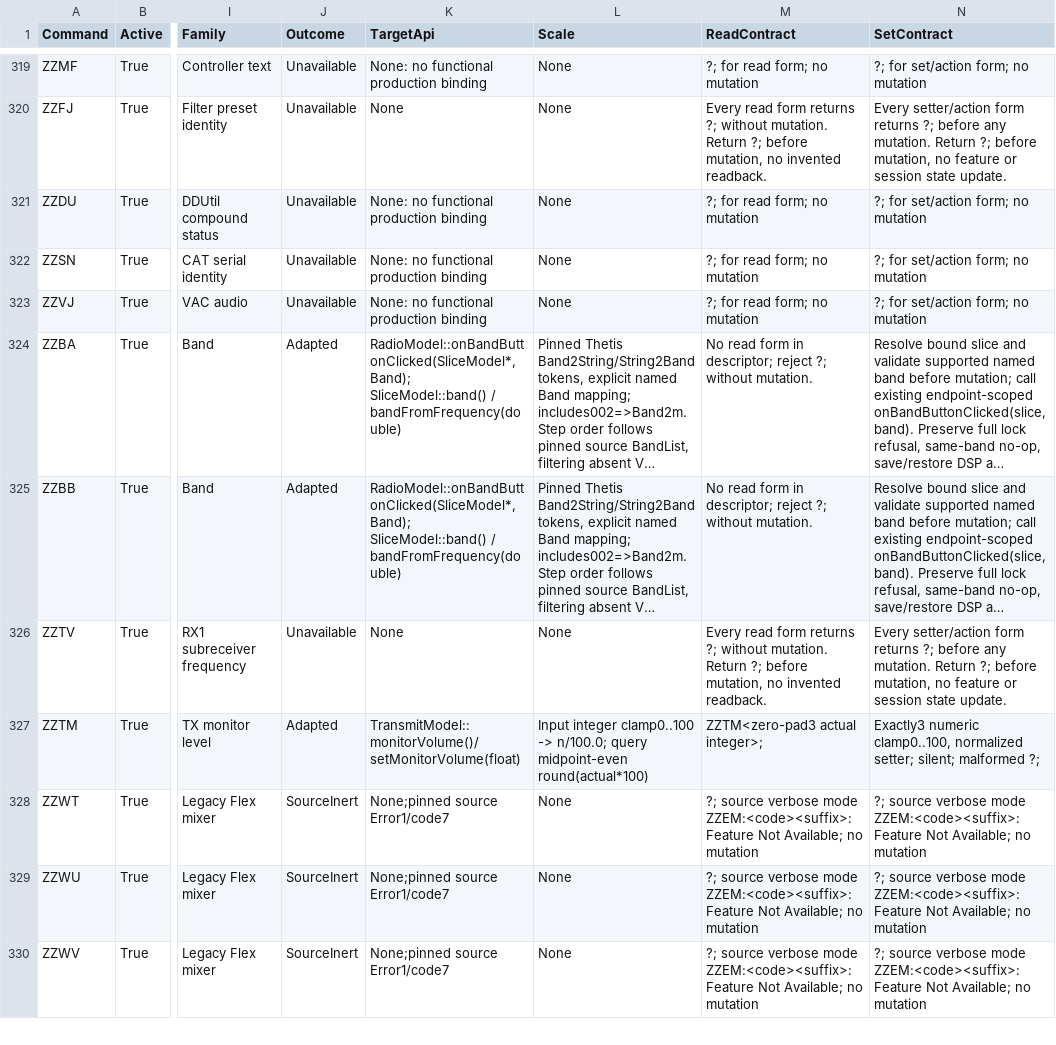
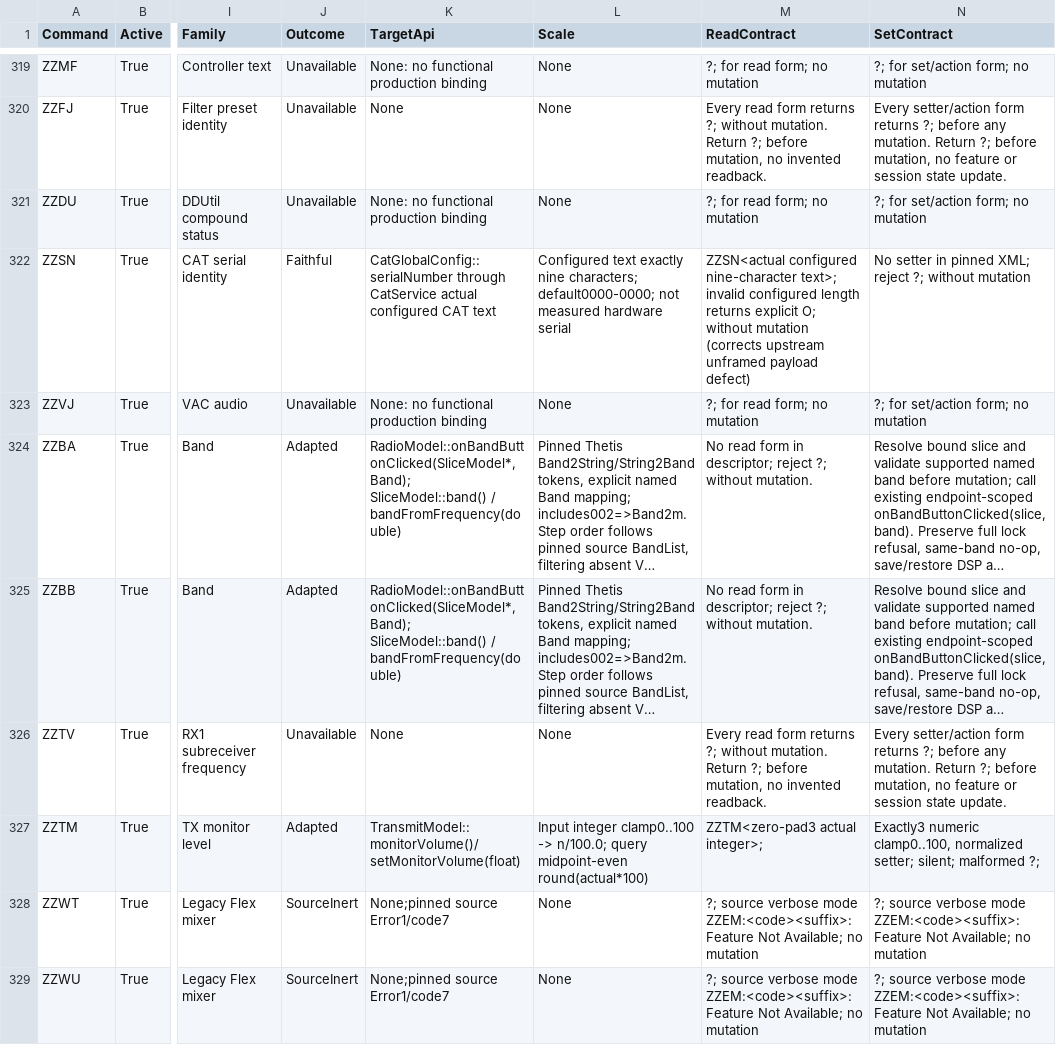
Before and after one commit to boydsoftprez/NereusSDR, a CSV file: docs/architecture/cat/2026-10-04-command-mapping.csv, drawn as a sheet; only a part is shown, gaps mark what is left out; the shorter side is filled out with more unchanged rows; long unchanged cells end in …; the diff names each change by its address in the sheet, - before the commit and + after, or states it on an @@ line.

Commit message:
feat: complete CAT command family dispatch and coverage

```diff
--- a/docs/architecture/cat/2026-10-04-command-mapping.csv
+++ b/docs/architecture/cat/2026-10-04-command-mapping.csv
-J322 (Outcome): Unavailable
+J322 (Outcome): Faithful
-K322 (TargetApi): None: no functional production binding
+K322 (TargetApi): CatGlobalConfig::serialNumber through CatService actual configured CAT text
-L322 (Scale): None
+L322 (Scale): Configured text exactly nine characters; default0000-0000; not measured hardware serial
-M322 (ReadContract): ?; for read form; no mutation
+M322 (ReadContract): ZZSN<actual configured nine-character text>; invalid configured length returns explicit O; without mutation (corrects upstream unframed payload defect)
-N322 (SetContract): ?; for set/action form; no mutation
+N322 (SetContract): No setter in pinned XML; reject ?; without mutation
```
Also changed, not shown: 24 other files.
